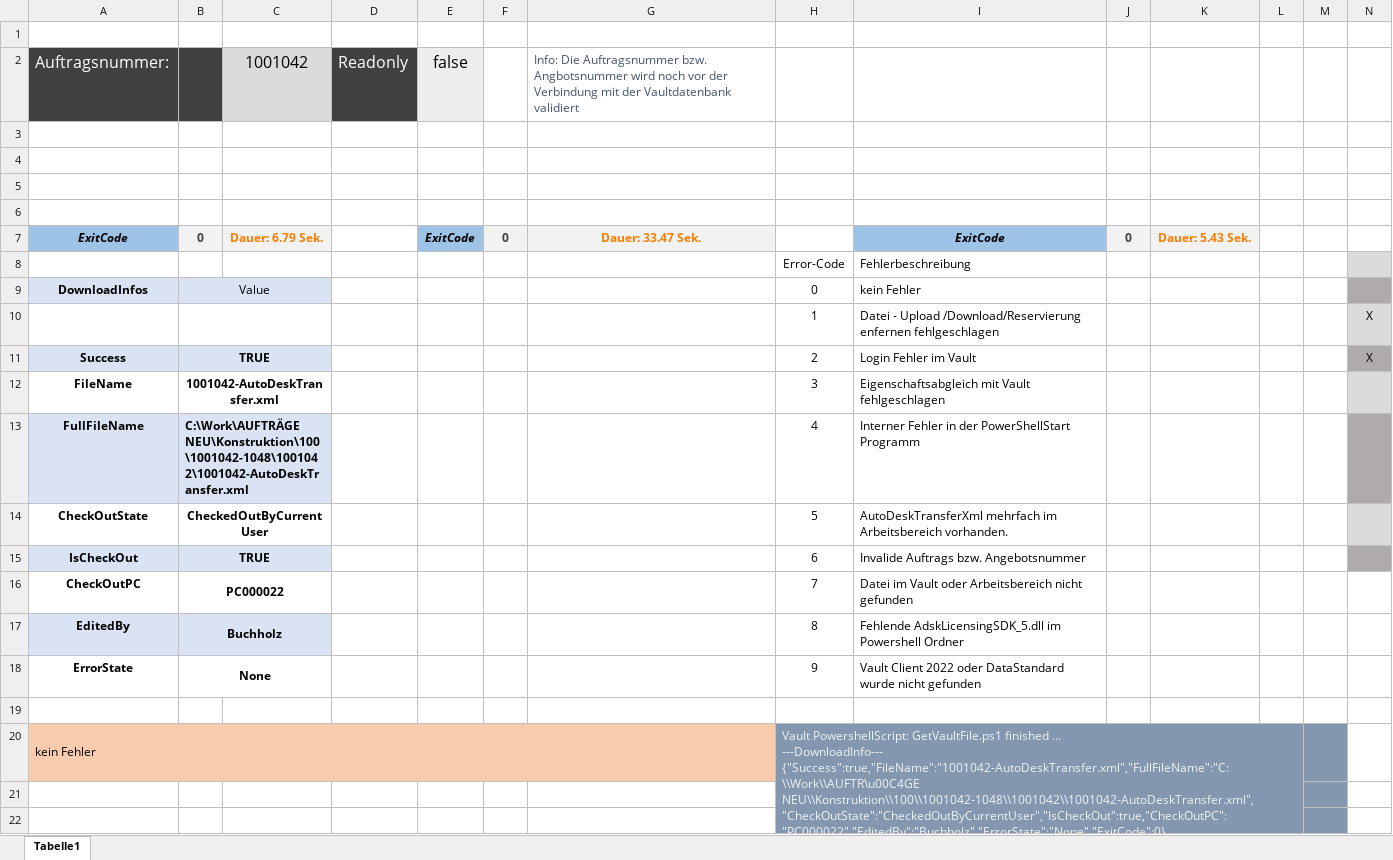
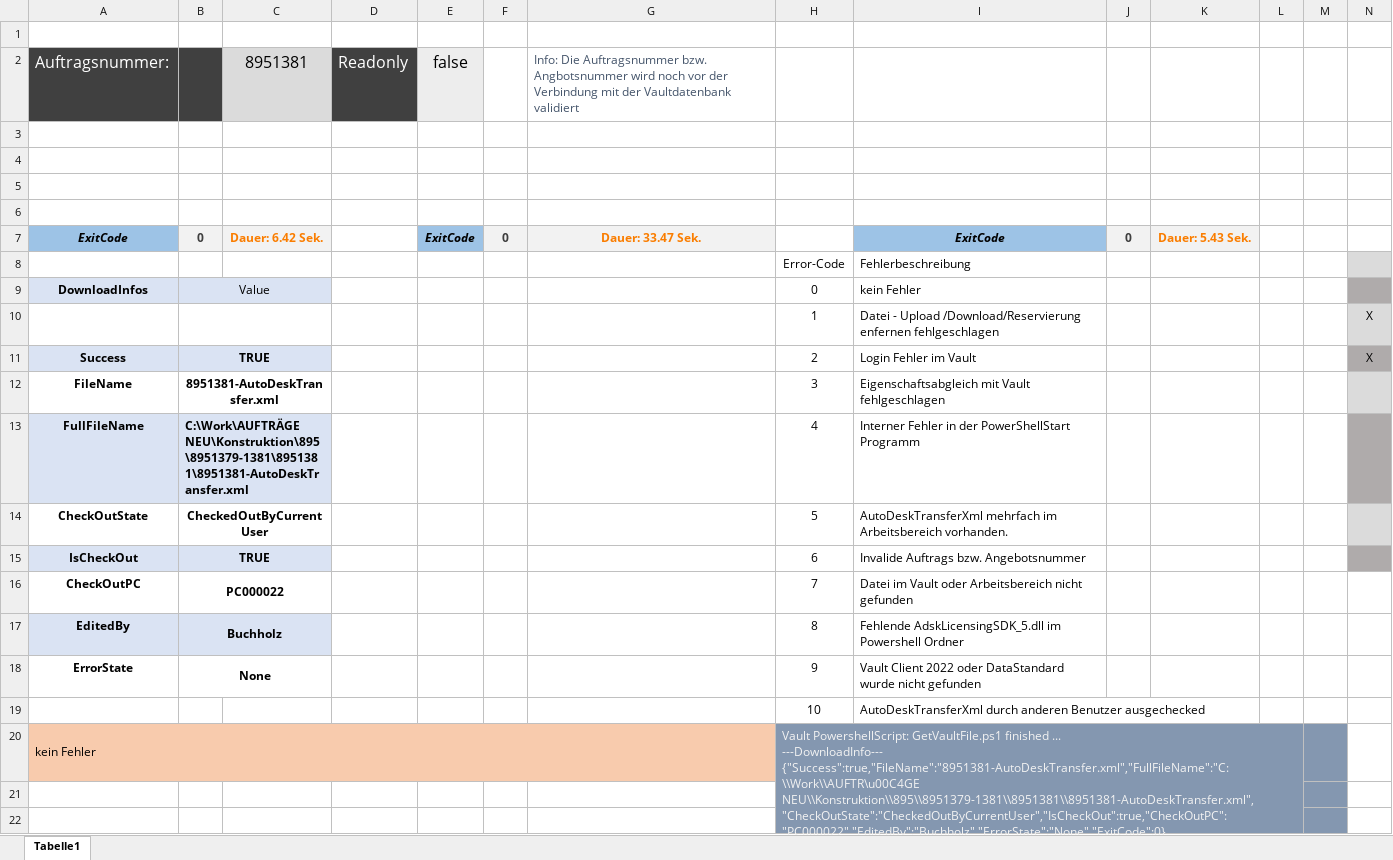
Before and after one commit to RolandBuchholz/PS_Scripts, an Excel workbook: Aufruf_PS.xlsm, sheet Tabelle1, drawn as a sheet; only a part is shown; values as stored, in another font and other column widths than the file's, no borders; charts and pictures and table styles not drawn; rows hold the shown columns only; ↵ is a line break in a cell; the diff names each change by its address in the sheet, - before the commit and + after, or states it on an @@ line.

Commit message:
new errCode 10 -CheckedOutByOtherUser

```diff
--- a/Aufruf_PS.xlsm (sheet Tabelle1)
+++ b/Aufruf_PS.xlsm (sheet Tabelle1)
-C2: 1001042
+C2: 8951381
-C7: Dauer: 6.79 Sek.
+C7: Dauer: 6.42 Sek.
-B12: 1001042-AutoDeskTransfer.xml
+B12: 8951381-AutoDeskTransfer.xml
-B13: C:\Work\AUFTRÄGE NEU\Konstruktion\100\1001042-1048\1001042\1001042-AutoDeskTransfer.xml
+B13: C:\Work\AUFTRÄGE NEU\Konstruktion\895\8951379-1381\8951381\8951381-AutoDeskTransfer.xml
-row 19: (empty)
+row 19:  |  |  |  |  |  |  | 10 | AutoDeskTransferXml durch anderen Benutzer ausgechecked
-H20: …... ↵ ---DownloadInfo--- ↵ {"Success":true,"FileName":"1001042-AutoDeskTransfer.xml","FullFileName":"C:\\Work\\AUFTR\u00C4GE NEU\\Konstruktion\\100\\1001042-1048\\1001042\\1001042-AutoDeskTransfer.xml","CheckOutState":"CheckedOutByCurrentUser","IsCheckOut":true,"CheckOutPC":"PC000022","EditedBy":"Buchholz","ErrorState":"None","ExitCode":0} ↵ ---DownloadInfo--- ↵ Downloadtime: 6614 ms
+H20: …... ↵ ---DownloadInfo--- ↵ {"Success":true,"FileName":"8951381-AutoDeskTransfer.xml","FullFileName":"C:\\Work\\AUFTR\u00C4GE NEU\\Konstruktion\\895\\8951379-1381\\8951381\\8951381-AutoDeskTransfer.xml","CheckOutState":"CheckedOutByCurrentUser","IsCheckOut":true,"CheckOutPC":"PC000022","EditedBy":"Buchholz","ErrorState":"None","ExitCode":0} ↵ ---DownloadInfo--- ↵ Downloadtime: 6139 ms
```
Also changed, not shown: formulas that keep their value, 1 other file.
